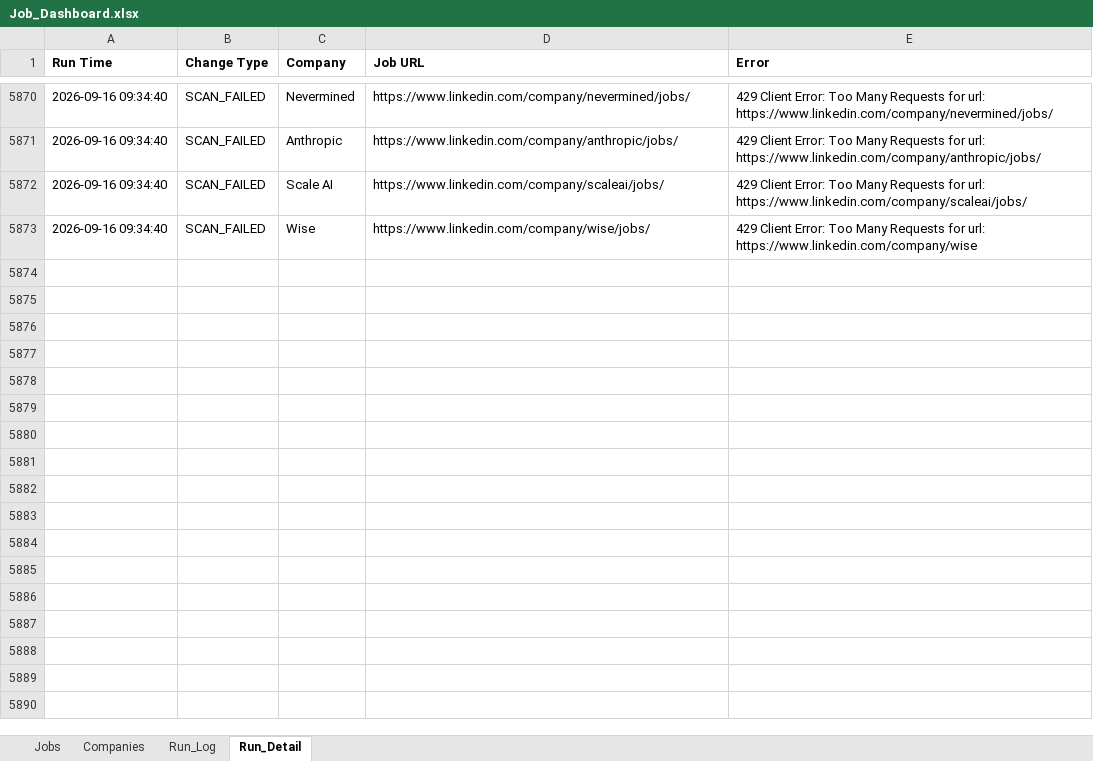
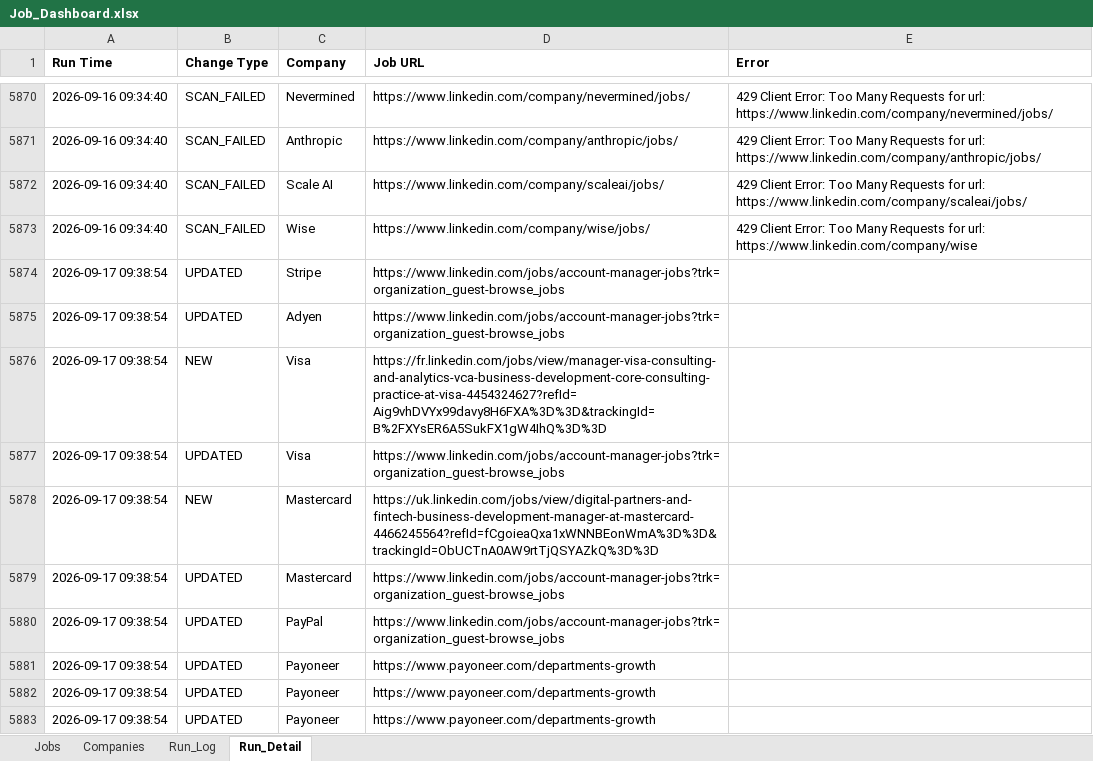
Before and after one commit to sabrinahan93-byte/PCIP, an Excel workbook: output/Job_Dashboard.xlsx, sheet Run_Detail, drawn as a sheet; only a part is shown, gaps mark what is left out; values as stored, in another font and other column widths than the file's, no borders; the diff covers the shown part only; the diff names each change by its address in the sheet, - before the commit and + after, or states it on an @@ line.

```diff
--- a/output/Job_Dashboard.xlsx (sheet Run_Detail)
+++ b/output/Job_Dashboard.xlsx (sheet Run_Detail)
+row 5874: 2026-09-17 09:38:54 | UPDATED | Stripe | https://www.linkedin.com/jobs/account-manager-jobs?trk=organization_guest-browse_jobs
+row 5875: 2026-09-17 09:38:54 | UPDATED | Adyen | https://www.linkedin.com/jobs/account-manager-jobs?trk=organization_guest-browse_jobs
+row 5876: 2026-09-17 09:38:54 | NEW | Visa | https://fr.linkedin.com/jobs/view/manager-visa-consulting-and-analytics-vca-business-development-core-consulting-practice-at-visa-4454324627?refId=Aig9vhDVYx99davy8H6FXA%3D%3D&trackingId=B%2FXYsER6A5SukFX1gW4IhQ%3D%3D
+row 5877: 2026-09-17 09:38:54 | UPDATED | Visa | https://www.linkedin.com/jobs/account-manager-jobs?trk=organization_guest-browse_jobs
+row 5878: 2026-09-17 09:38:54 | NEW | Mastercard | https://uk.linkedin.com/jobs/view/digital-partners-and-fintech-business-development-manager-at-mastercard-4466245564?refId=fCgoieaQxa1xWNNBEonWmA%3D%3D&trackingId=ObUCTnA0AW9rtTjQSYAZkQ%3D%3D
+row 5879: 2026-09-17 09:38:54 | UPDATED | Mastercard | https://www.linkedin.com/jobs/account-manager-jobs?trk=organization_guest-browse_jobs
+row 5880: 2026-09-17 09:38:54 | UPDATED | PayPal | https://www.linkedin.com/jobs/account-manager-jobs?trk=organization_guest-browse_jobs
+row 5881: 2026-09-17 09:38:54 | UPDATED | Payoneer | https://www.payoneer.com/departments-growth
+row 5882: 2026-09-17 09:38:54 | UPDATED | Payoneer | https://www.payoneer.com/departments-growth
+row 5883: 2026-09-17 09:38:54 | UPDATED | Payoneer | https://www.payoneer.com/departments-growth
```
Also changed, not shown: 106 added rows elsewhere in this sheet, sheet Jobs, sheet Run_Log, 1 other file.
